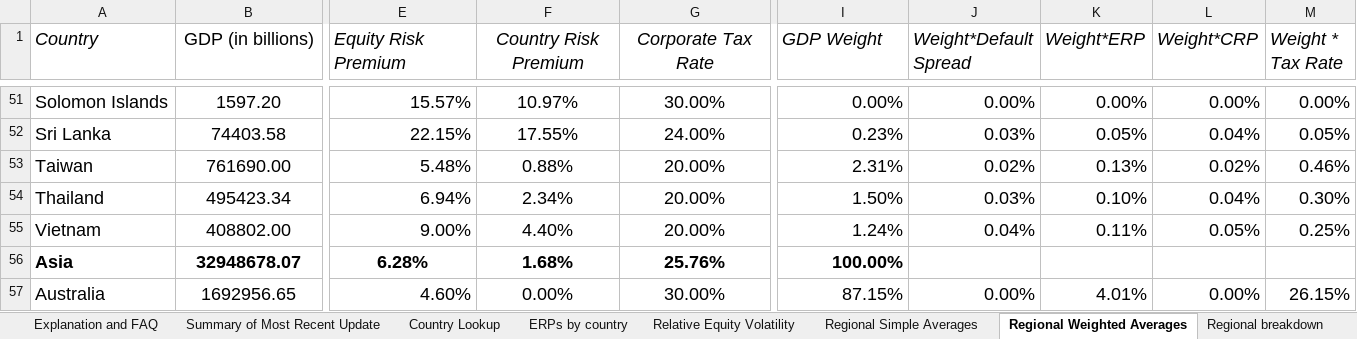
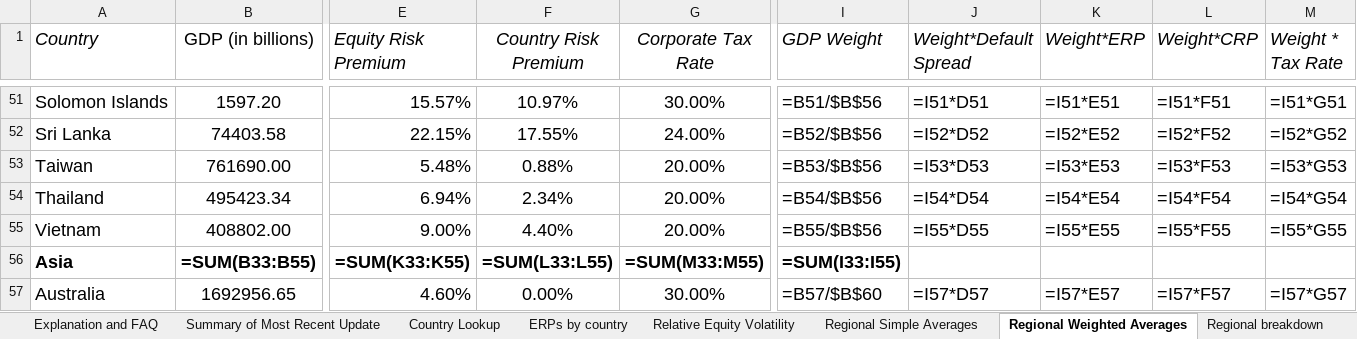
Before and after one commit to IRENDD/DCF-Valuation, an Excel workbook: Data/Core/ctryprem.xlsx, sheet Regional Weighted Averages, drawn as a sheet; only a part is shown, gaps mark what is left out; values as stored, in another font and other column widths than the file's, no borders; formulas without a stored value are shown as written; removed rows and columns are numbered as before the commit, all else as after; rows hold the shown columns only; the diff covers the shown part only; the diff names each change by its address in the sheet, - before the commit and + after, or states it on an @@ line.

```diff
--- a/Data/Core/ctryprem.xlsx (sheet Regional Weighted Averages)
+++ b/Data/Core/ctryprem.xlsx (sheet Regional Weighted Averages)
-I51 (GDP Weight): 0.00%
+I51 (GDP Weight): =B51/$B$56
-J51 (Weight*Default Spread): 0.00%
+J51 (Weight*Default Spread): =I51*D51
-K51 (Weight*ERP): 0.00%
+K51 (Weight*ERP): =I51*E51
-L51 (Weight*CRP): 0.00%
+L51 (Weight*CRP): =I51*F51
-M51 (Weight * Tax Rate): 0.00%
+M51 (Weight * Tax Rate): =I51*G51
-I52 (GDP Weight): 0.23%
+I52 (GDP Weight): =B52/$B$56
-J52 (Weight*Default Spread): 0.03%
+J52 (Weight*Default Spread): =I52*D52
-K52 (Weight*ERP): 0.05%
+K52 (Weight*ERP): =I52*E52
-L52 (Weight*CRP): 0.04%
+L52 (Weight*CRP): =I52*F52
-M52 (Weight * Tax Rate): 0.05%
+M52 (Weight * Tax Rate): =I52*G52
-I53 (GDP Weight): 2.31%
+I53 (GDP Weight): =B53/$B$56
-J53 (Weight*Default Spread): 0.02%
+J53 (Weight*Default Spread): =I53*D53
-K53 (Weight*ERP): 0.13%
+K53 (Weight*ERP): =I53*E53
-L53 (Weight*CRP): 0.02%
+L53 (Weight*CRP): =I53*F53
-M53 (Weight * Tax Rate): 0.46%
+M53 (Weight * Tax Rate): =I53*G53
-I54 (GDP Weight): 1.50%
+I54 (GDP Weight): =B54/$B$56
-J54 (Weight*Default Spread): 0.03%
+J54 (Weight*Default Spread): =I54*D54
-K54 (Weight*ERP): 0.10%
+K54 (Weight*ERP): =I54*E54
-L54 (Weight*CRP): 0.04%
+L54 (Weight*CRP): =I54*F54
-M54 (Weight * Tax Rate): 0.30%
+M54 (Weight * Tax Rate): =I54*G54
-I55 (GDP Weight): 1.24%
+I55 (GDP Weight): =B55/$B$56
-J55 (Weight*Default Spread): 0.04%
+J55 (Weight*Default Spread): =I55*D55
-K55 (Weight*ERP): 0.11%
+K55 (Weight*ERP): =I55*E55
-L55 (Weight*CRP): 0.05%
+L55 (Weight*CRP): =I55*F55
-M55 (Weight * Tax Rate): 0.25%
+M55 (Weight * Tax Rate): =I55*G55
-row 56: Asia | 32948678.07 | 6.28% | 1.68% | 25.76% | 100.00%
+row 56: Asia | =SUM(B33:B55) | =SUM(K33:K55) | =SUM(L33:L55) | =SUM(M33:M55) | =SUM(I33:I55)
-I57 (GDP Weight): 87.15%
+I57 (GDP Weight): =B57/$B$60
-J57 (Weight*Default Spread): 0.00%
+J57 (Weight*Default Spread): =I57*D57
-K57 (Weight*ERP): 4.01%
+K57 (Weight*ERP): =I57*E57
-L57 (Weight*CRP): 0.00%
+L57 (Weight*CRP): =I57*F57
-M57 (Weight * Tax Rate): 26.15%
+M57 (Weight * Tax Rate): =I57*G57
```
Also changed, not shown: 60 added rows, 60 removed rows and 605 edited cells elsewhere in this sheet, sheet ERPs by country, sheet PRS Worksheet, sheet Regional breakdown, sheet Relative Equity Volatility, sheet 10-year CDS Spreads, sheet Country Tax Rates, 6 more sheets, 3 other files.
